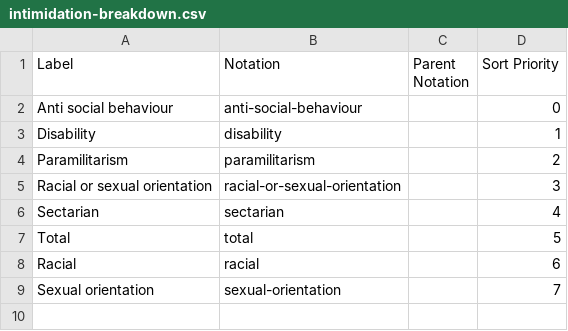
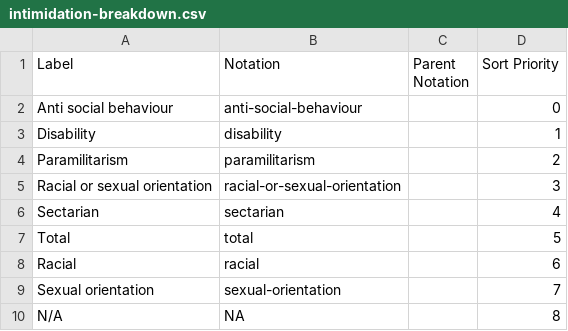
Before and after one commit to GSS-Cogs/family-homelessness, a CSV file: datasets/NIHE-Northern-Ireland-homelessness-bulletin/codelists/intimidation-breakdown.csv, drawn as a sheet; the diff names each change by its address in the sheet, - before the commit and + after, or states it on an @@ line.

```diff
--- a/datasets/NIHE-Northern-Ireland-homelessness-bulletin/codelists/intimidation-breakdown.csv
+++ b/datasets/NIHE-Northern-Ireland-homelessness-bulletin/codelists/intimidation-breakdown.csv
+row 10: N/A | NA |  | 8
```
Also changed, not shown: datasets/NIHE-Northern-Ireland-homelessness-bulletin/codelists/accommodation-not-reasonable-breakdown.csv, 2 other files.
